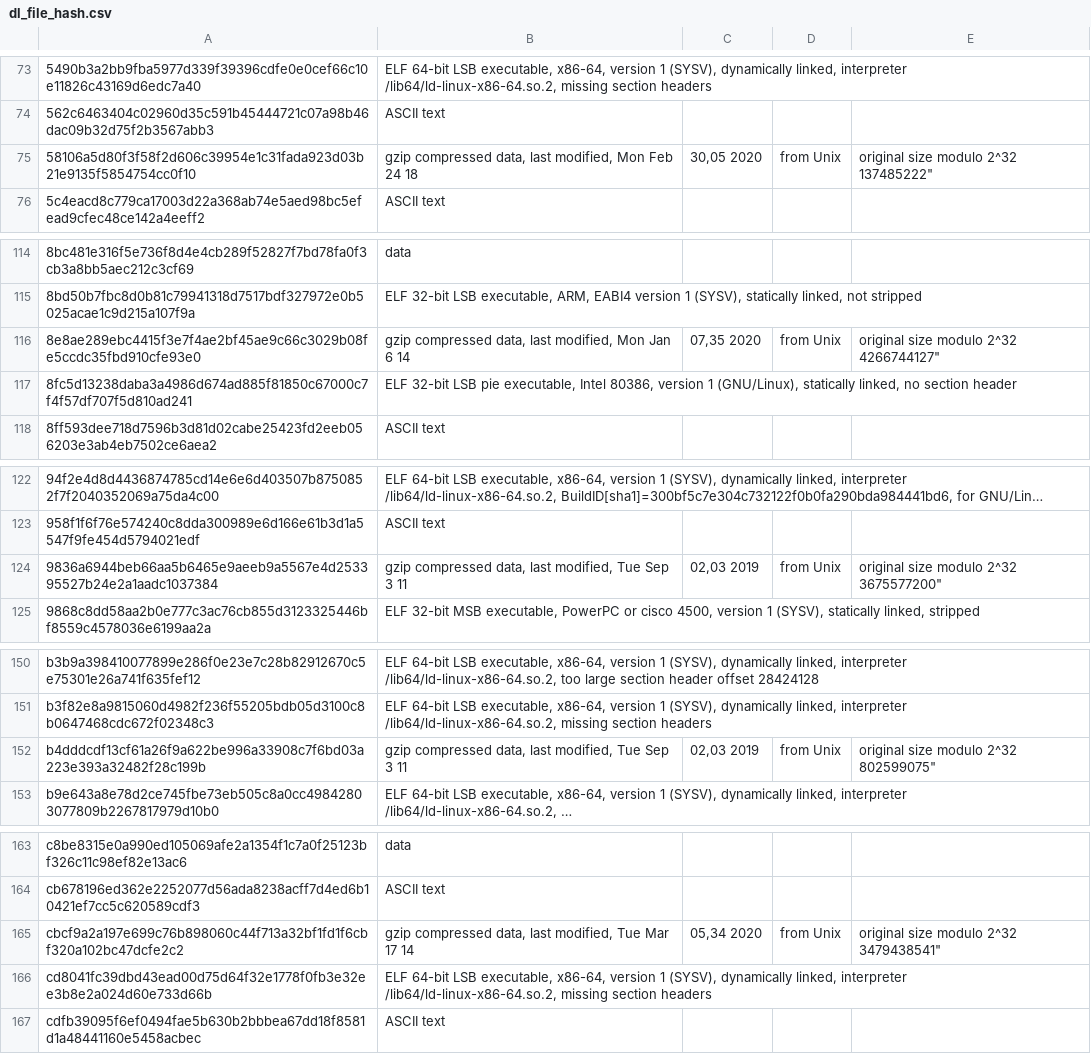
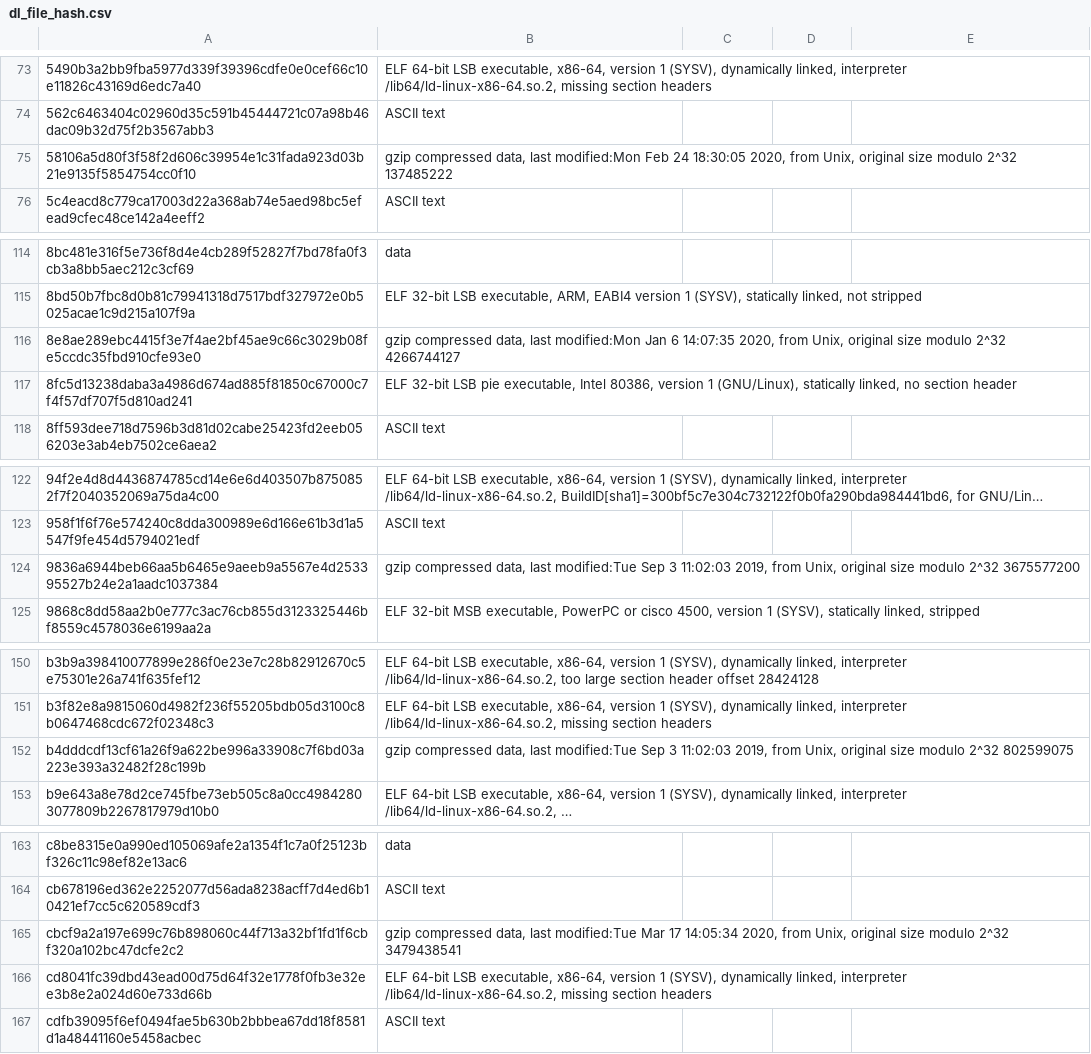
Before and after one commit to alanshlam/HoneyNet, a CSV file: data/dl_file_hash.csv, drawn as a sheet; only a part is shown, gaps mark what is left out; long unchanged cells end in …; the diff covers the shown part only; the diff names each change by its address in the sheet, - before the commit and + after, or states it on an @@ line.

```diff
--- a/data/dl_file_hash.csv
+++ b/data/dl_file_hash.csv
-B75: …data, last modified, Mon Feb 24 18
+B75: …data, last modified:Mon Feb 24 18:30:05 2020, from Unix, original size modulo 2^32 137485222
-C75: 30,05 2020
+C75: (empty)
-D75: from Unix
+D75: (empty)
-E75: original size modulo 2^32 137485222"
+E75: (empty)
-B116: …data, last modified, Mon Jan 6 14
+B116: …data, last modified:Mon Jan 6 14:07:35 2020, from Unix, original size modulo 2^32 4266744127
-C116: 07,35 2020
+C116: (empty)
-D116: from Unix
+D116: (empty)
-E116: original size modulo 2^32 4266744127"
+E116: (empty)
-B124: …data, last modified, Tue Sep 3 11
+B124: …data, last modified:Tue Sep 3 11:02:03 2019, from Unix, original size modulo 2^32 3675577200
-C124: 02,03 2019
+C124: (empty)
-D124: from Unix
+D124: (empty)
-E124: original size modulo 2^32 3675577200"
+E124: (empty)
-B152: …data, last modified, Tue Sep 3 11
+B152: …data, last modified:Tue Sep 3 11:02:03 2019, from Unix, original size modulo 2^32 802599075
-C152: 02,03 2019
+C152: (empty)
-D152: from Unix
+D152: (empty)
-E152: original size modulo 2^32 802599075"
+E152: (empty)
-B165: …data, last modified, Tue Mar 17 14
+B165: …data, last modified:Tue Mar 17 14:05:34 2020, from Unix, original size modulo 2^32 3479438541
-C165: 05,34 2020
+C165: (empty)
-D165: from Unix
+D165: (empty)
-E165: original size modulo 2^32 3479438541"
+E165: (empty)
```
Also changed, not shown: 37 edited cells elsewhere in this file.
